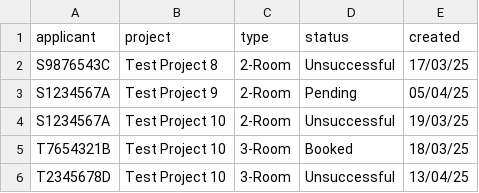
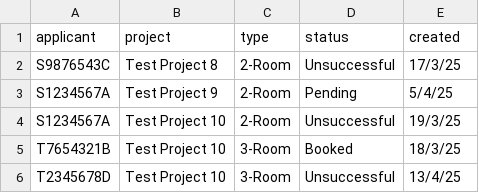
Before and after one commit to Elkan-Ong/SC2002Proj, a CSV file: BTO/src/Files/ApplicationList.csv, drawn as a sheet.

```diff
--- a/BTO/src/Files/ApplicationList.csv
+++ b/BTO/src/Files/ApplicationList.csv
@@ -1,6 +1,6 @@
 applicant,project,type,status,created
-S9876543C,Test Project 8,2-Room,Unsuccessful,17/03/25
-S1234567A,Test Project 9,2-Room,Pending,05/04/25
-S1234567A,Test Project 10,2-Room,Unsuccessful,19/03/25
-T7654321B,Test Project 10,3-Room,Booked,18/03/25
-T2345678D,Test Project 10,3-Room,Unsuccessful,13/04/25
+S9876543C,Test Project 8,2-Room,Unsuccessful,17/3/25
+S1234567A,Test Project 9,2-Room,Pending,5/4/25
+S1234567A,Test Project 10,2-Room,Unsuccessful,19/3/25
+T7654321B,Test Project 10,3-Room,Booked,18/3/25
+T2345678D,Test Project 10,3-Room,Unsuccessful,13/4/25
```
Also changed, not shown: BTO/src/Files/ApplicantList.csv, BTO/src/Files/OfficerList.csv, 7 other files.
